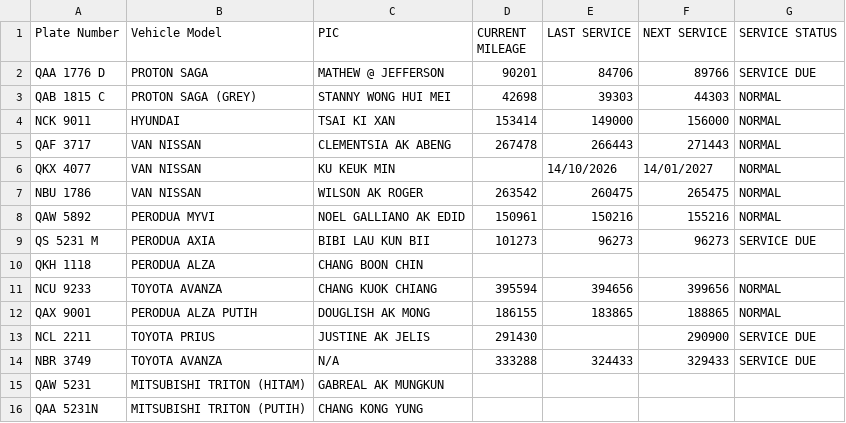
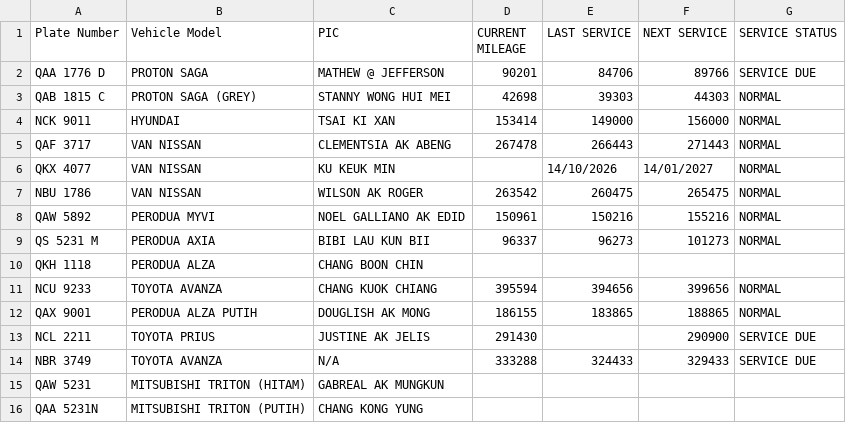
Before and after one commit to ianpuang/fleet-kiosk, a CSV file: data/fleet.csv, drawn as a sheet.

Commit message:
Sync fleet data 2026-10-16T09:00:05Z

```diff
--- a/data/fleet.csv
+++ b/data/fleet.csv
@@ -8,3 +8,3 @@ NBU 1786,VAN NISSAN,WILSON AK ROGER ,263542,260475,265475,NORMAL
 QAW 5892,PERODUA MYVI,NOEL GALLIANO AK EDID,150961,150216,155216,NORMAL
-QS 5231 M,PERODUA AXIA,BIBI LAU KUN BII,101273,96273,96273,SERVICE DUE
+QS 5231 M,PERODUA AXIA,BIBI LAU KUN BII,96337,96273,101273,NORMAL
 QKH 1118,PERODUA ALZA,CHANG BOON CHIN,,,,
```
Also changed, not shown: 1 other file.
